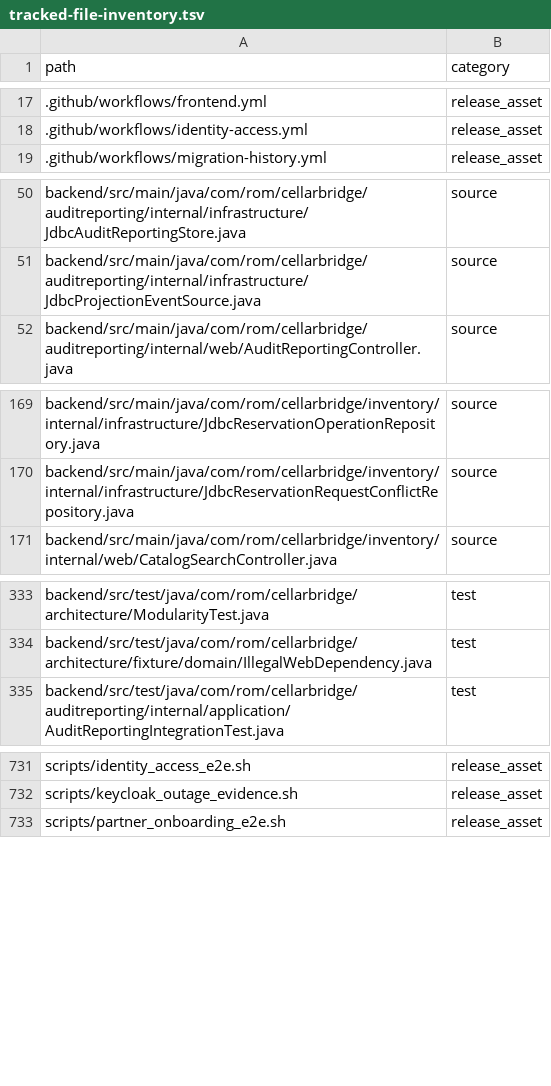
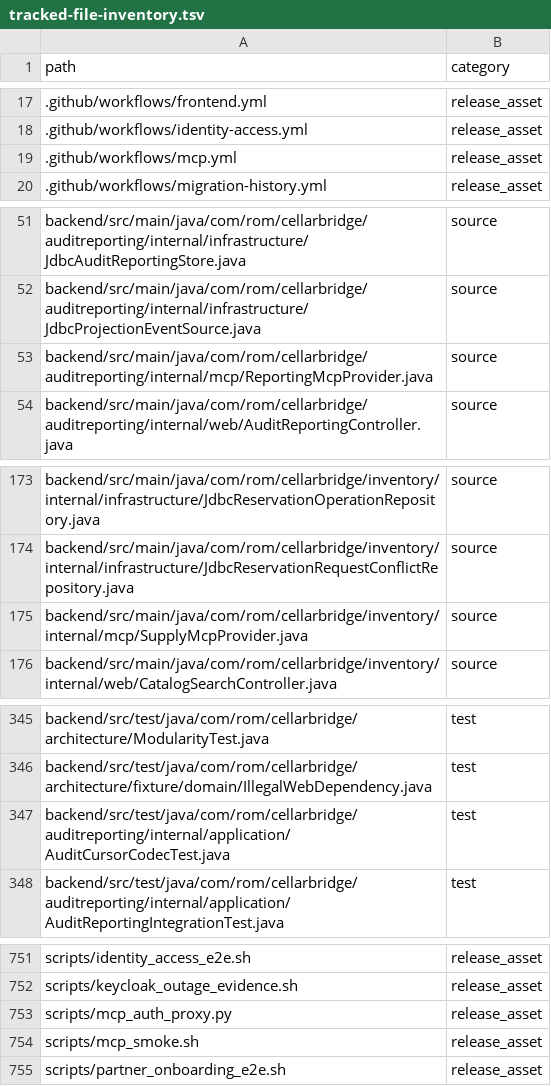
Before and after one commit to RomanticHW/cellarbridge-platform, a TSV file: docs/evidence/release/tracked-file-inventory.tsv, drawn as a sheet; only a part is shown, gaps mark what is left out; the diff covers the shown part only; the diff names each change by its address in the sheet, - before the commit and + after, or states it on an @@ line.

```diff
--- a/docs/evidence/release/tracked-file-inventory.tsv
+++ b/docs/evidence/release/tracked-file-inventory.tsv
+row 19: .github/workflows/mcp.yml | release_asset
+row 53: backend/src/main/java/com/rom/cellarbridge/auditreporting/internal/mcp/ReportingMcpProvider.java | source
+row 175: backend/src/main/java/com/rom/cellarbridge/inventory/internal/mcp/SupplyMcpProvider.java | source
+row 347: backend/src/test/java/com/rom/cellarbridge/auditreporting/internal/application/AuditCursorCodecTest.java | test
+row 753: scripts/mcp_auth_proxy.py | release_asset
+row 754: scripts/mcp_smoke.sh | release_asset
```
Also changed, not shown: 16 added rows elsewhere in this file, docs/evidence/security/authorization-matrix.csv, 22 other files.
